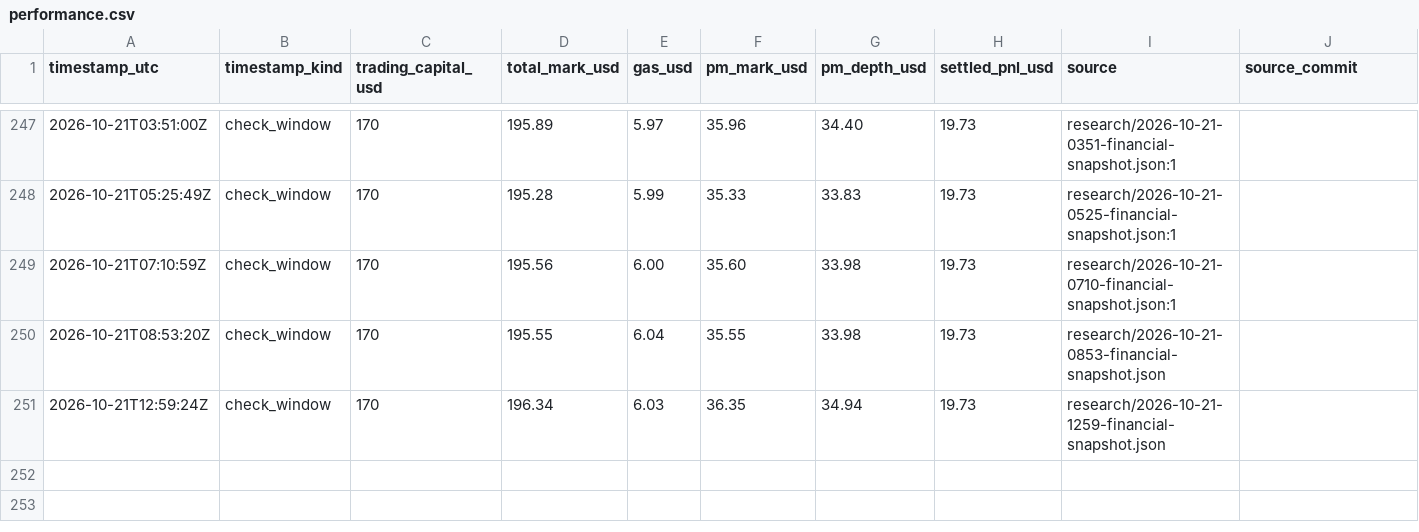
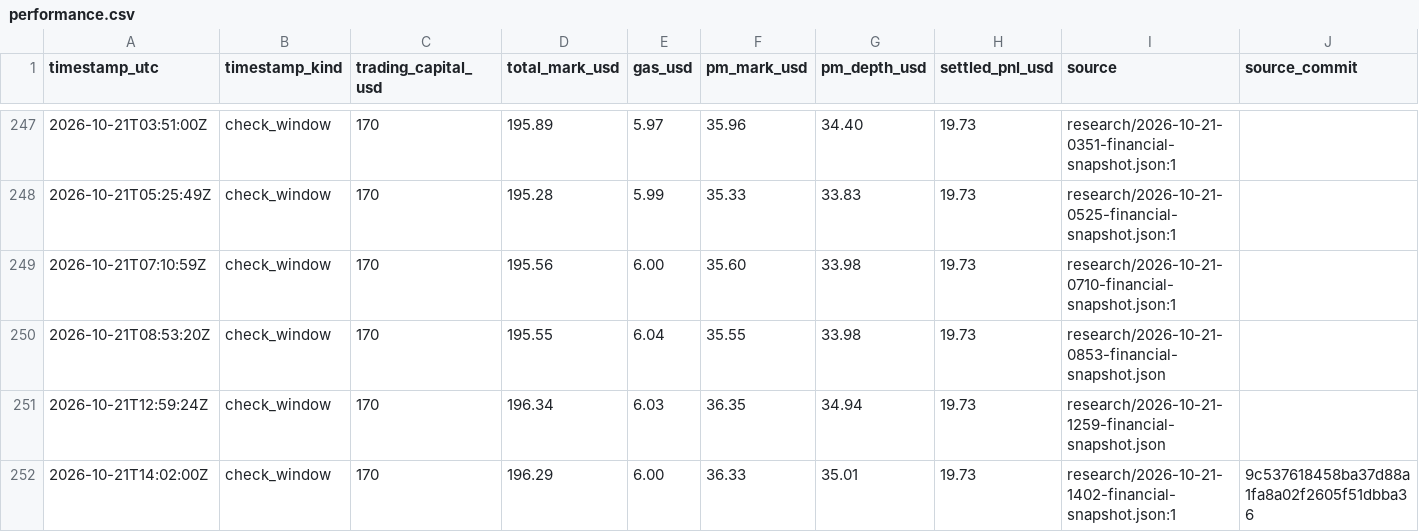
Before and after one commit to philippmerz/polyclaude, a CSV file: docs/performance.csv, drawn as a sheet; only a part is shown, gaps mark what is left out; rows hold the shown columns only; the diff names each change by its address in the sheet, - before the commit and + after, or states it on an @@ line.

Commit message:
Complete 14 UTC portfolio check and append performance snapshot

```diff
--- a/docs/performance.csv
+++ b/docs/performance.csv
+row 252: 2026-10-21T14:02:00Z | check_window | 170 | 196.29 | 6.00 | 36.33 | 35.01 | 19.73 | research/2026-10-21-1402-financial-snapshot.json:1 | 9c537618458ba37d88a1fa8a02f2605f51dbba36
```
Also changed, not shown: 8 other files.
